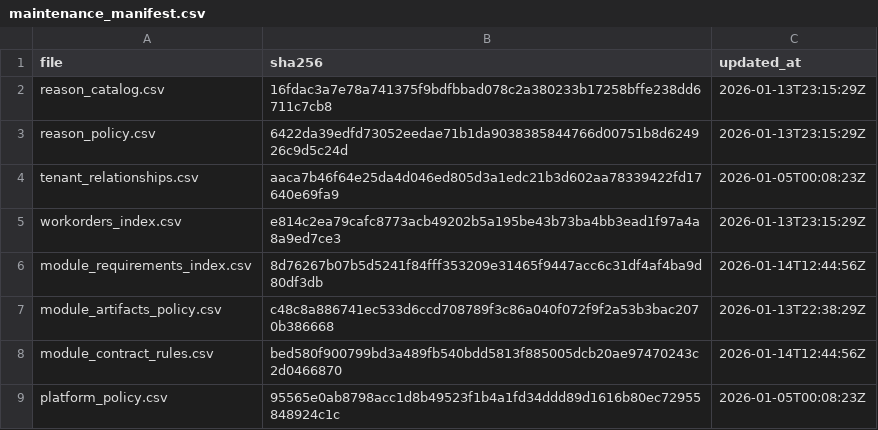
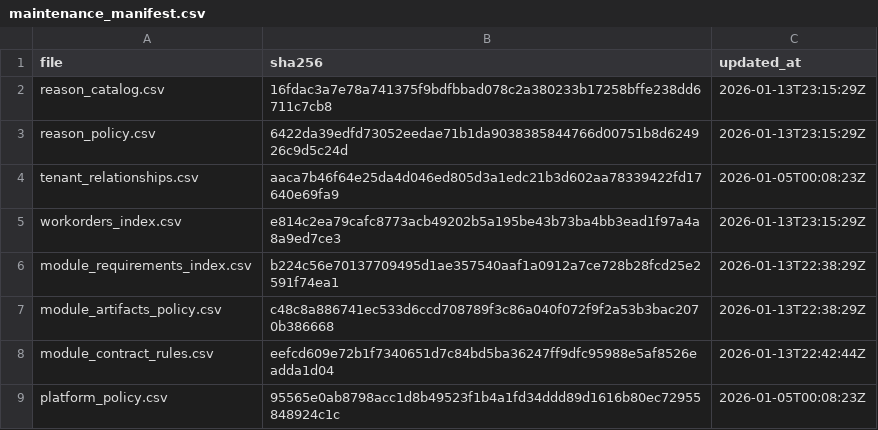
Before and after one commit to agenda-podcast/Platform, a CSV file: maintenance-state/maintenance_manifest.csv, drawn as a sheet.

```diff
--- a/maintenance-state/maintenance_manifest.csv
+++ b/maintenance-state/maintenance_manifest.csv
@@ -5,5 +5,5 @@ tenant_relationships.csv,aaca7b46f64e25da4d046ed805d3a1edc21b3d602aa78339422fd17
 workorders_index.csv,e814c2ea79cafc8773acb49202b5a195be43b73ba4bb3ead1f97a4a8a9ed7ce3,2026-01-13T23:15:29Z
-module_requirements_index.csv,8d76267b07b5d5241f84fff353209e31465f9447acc6c31df4af4ba9d80df3db,2026-01-14T12:44:56Z
+module_requirements_index.csv,b224c56e70137709495d1ae357540aaf1a0912a7ce728b28fcd25e2591f74ea1,2026-01-13T22:38:29Z
 module_artifacts_policy.csv,c48c8a886741ec533d6ccd708789f3c86a040f072f9f2a53b3bac2070b386668,2026-01-13T22:38:29Z
-module_contract_rules.csv,bed580f900799bd3a489fb540bdd5813f885005dcb20ae97470243c2d0466870,2026-01-14T12:44:56Z
+module_contract_rules.csv,eefcd609e72b1f7340651d7c84bd5ba36247ff9dfc95988e5af8526eadda1d04,2026-01-13T22:42:44Z
 platform_policy.csv,95565e0ab8798acc1d8b49523f1b4a1fd34ddd89d1616b80ec72955848924c1c,2026-01-05T00:08:23Z
```
Also changed, not shown: 3 other files.
